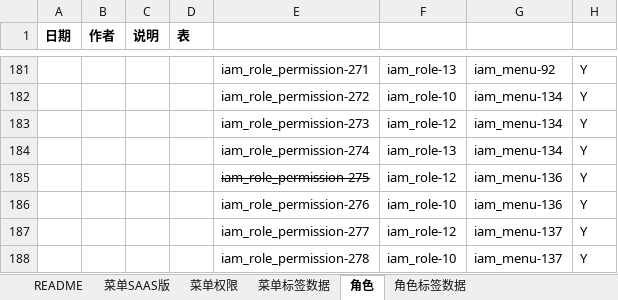
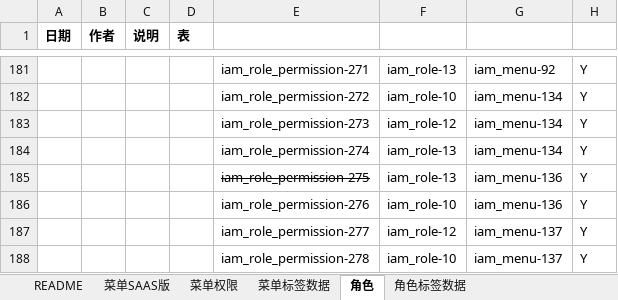
Before and after one commit to open-hand/agile-service, an Excel workbook: src/main/resources/script/db/init-data/agile_service/hzero_platform/hzero-menu-user-role-label.xlsx, sheet 角色, drawn as a sheet; only a part is shown, gaps mark what is left out; values as stored, in another font and other column widths than the file's, no borders; the diff names each change by its address in the sheet, - before the commit and + after, or states it on an @@ line.

Commit message:
[IMP] 标记状态机权限集项目成员角色为删除

```diff
--- a/src/main/resources/script/db/init-data/agile_service/hzero_platform/hzero-menu-user-role-label.xlsx (sheet 角色)
+++ b/src/main/resources/script/db/init-data/agile_service/hzero_platform/hzero-menu-user-role-label.xlsx (sheet 角色)
-F185: iam_role-12
+F185: iam_role-13
```
